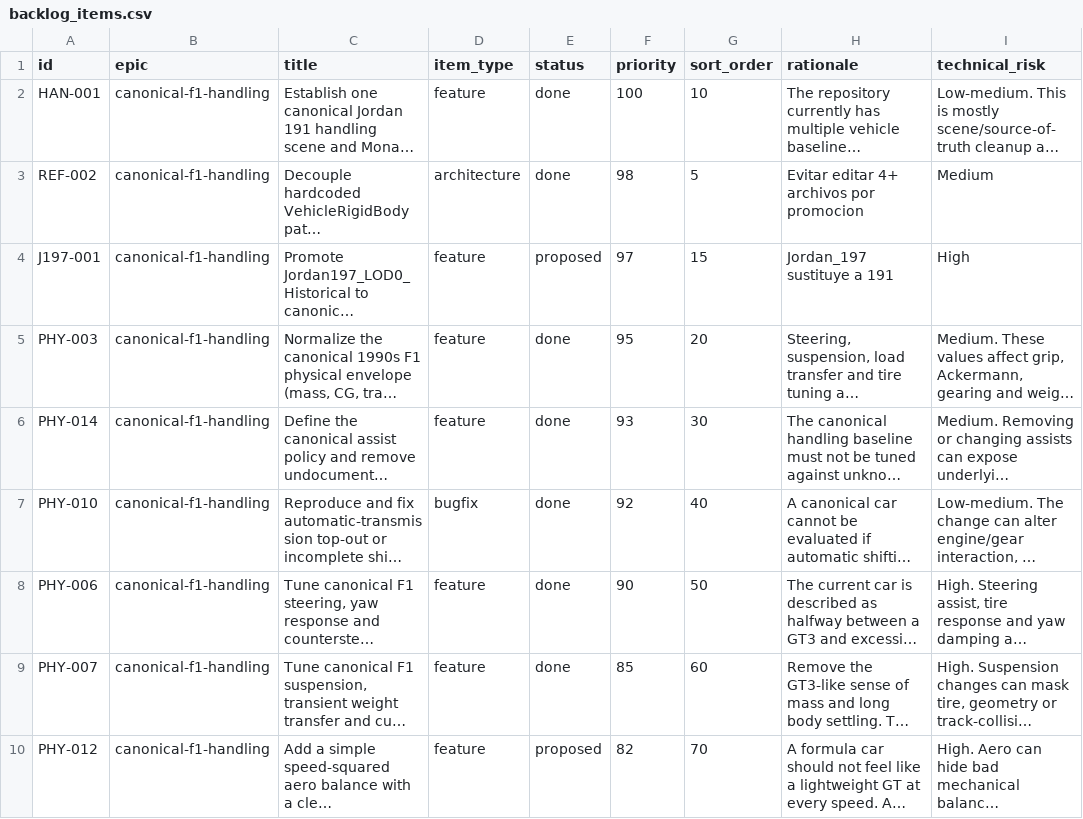
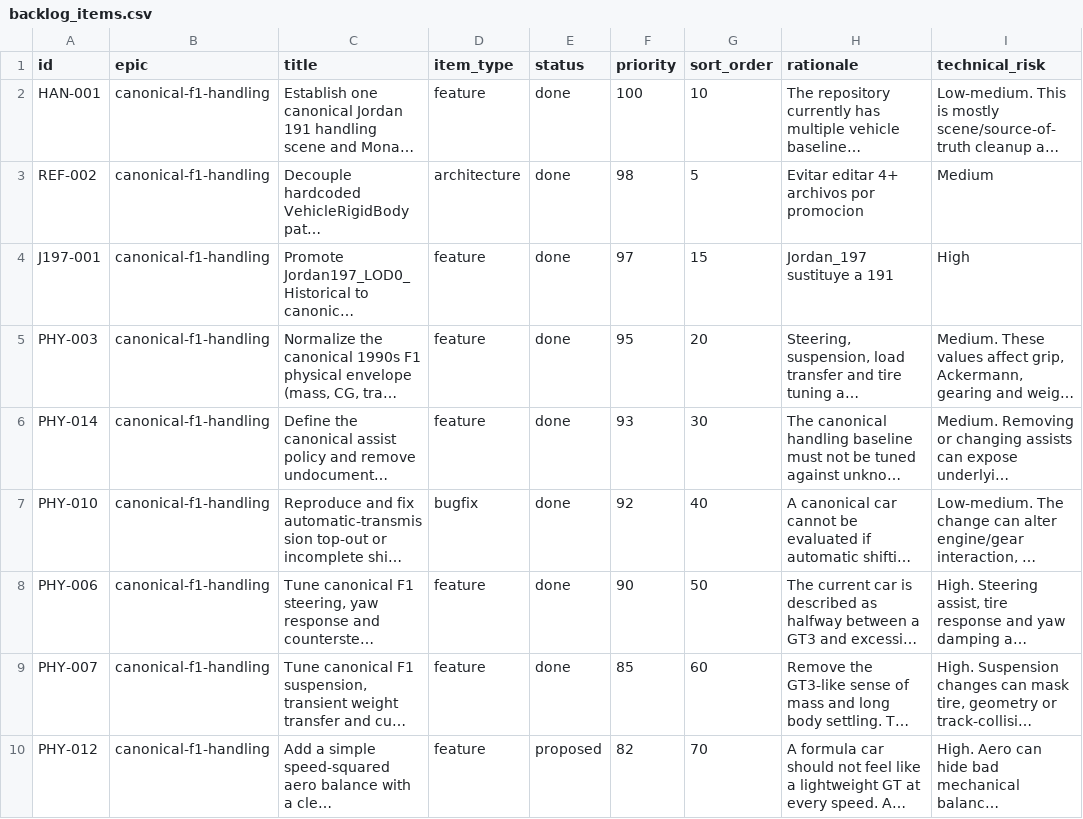
Before and after one commit to Anthony38zrgo-2/formula-90, a CSV file: .agents/backlog/backlog_items.csv, drawn as a sheet; only a part is shown; long unchanged cells end in …; the diff names each change by its address in the sheet, - before the commit and + after, or states it on an @@ line.

```diff
--- a/.agents/backlog/backlog_items.csv
+++ b/.agents/backlog/backlog_items.csv
-E4 (status): proposed
+E4 (status): done
```
Also changed, not shown: 29 other files.
